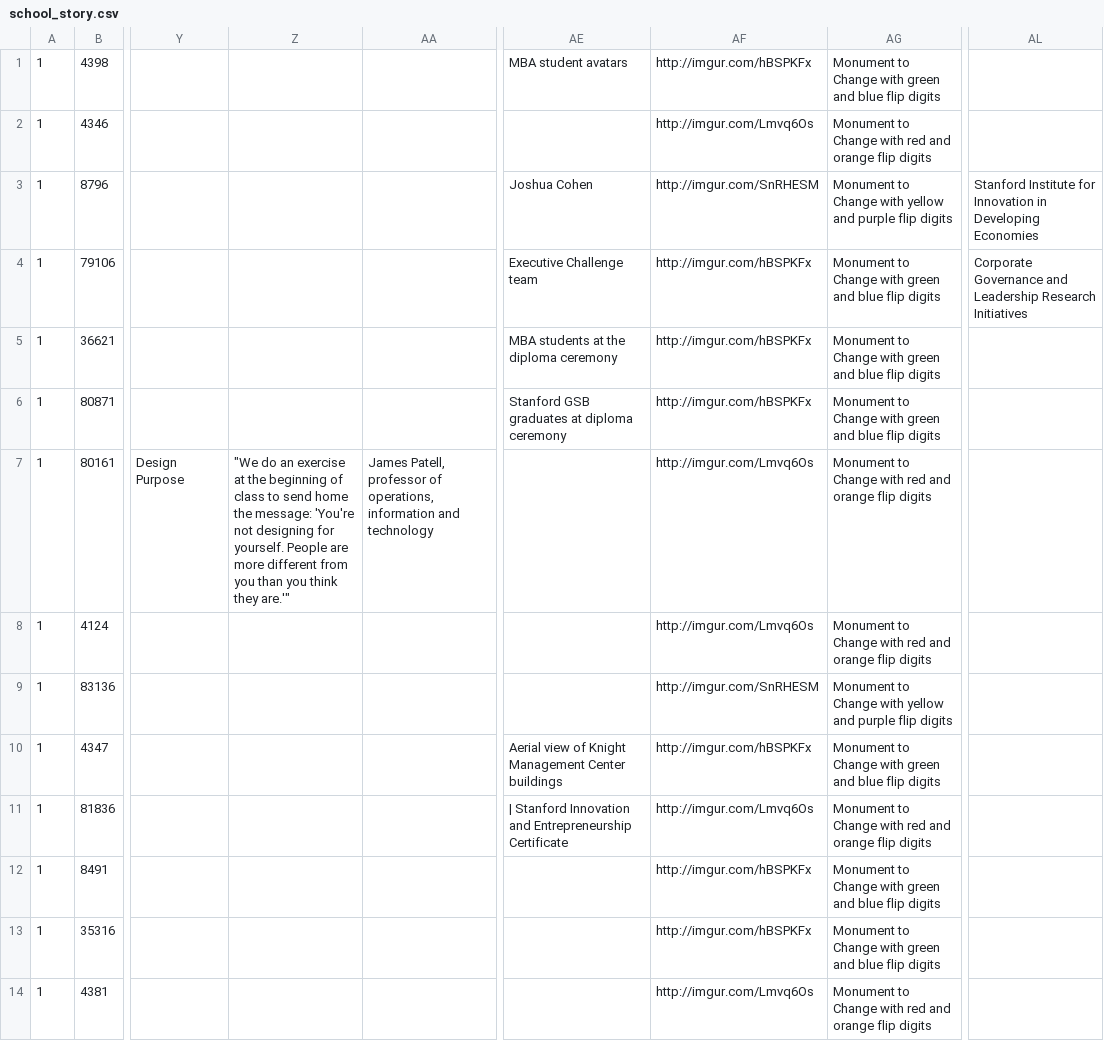
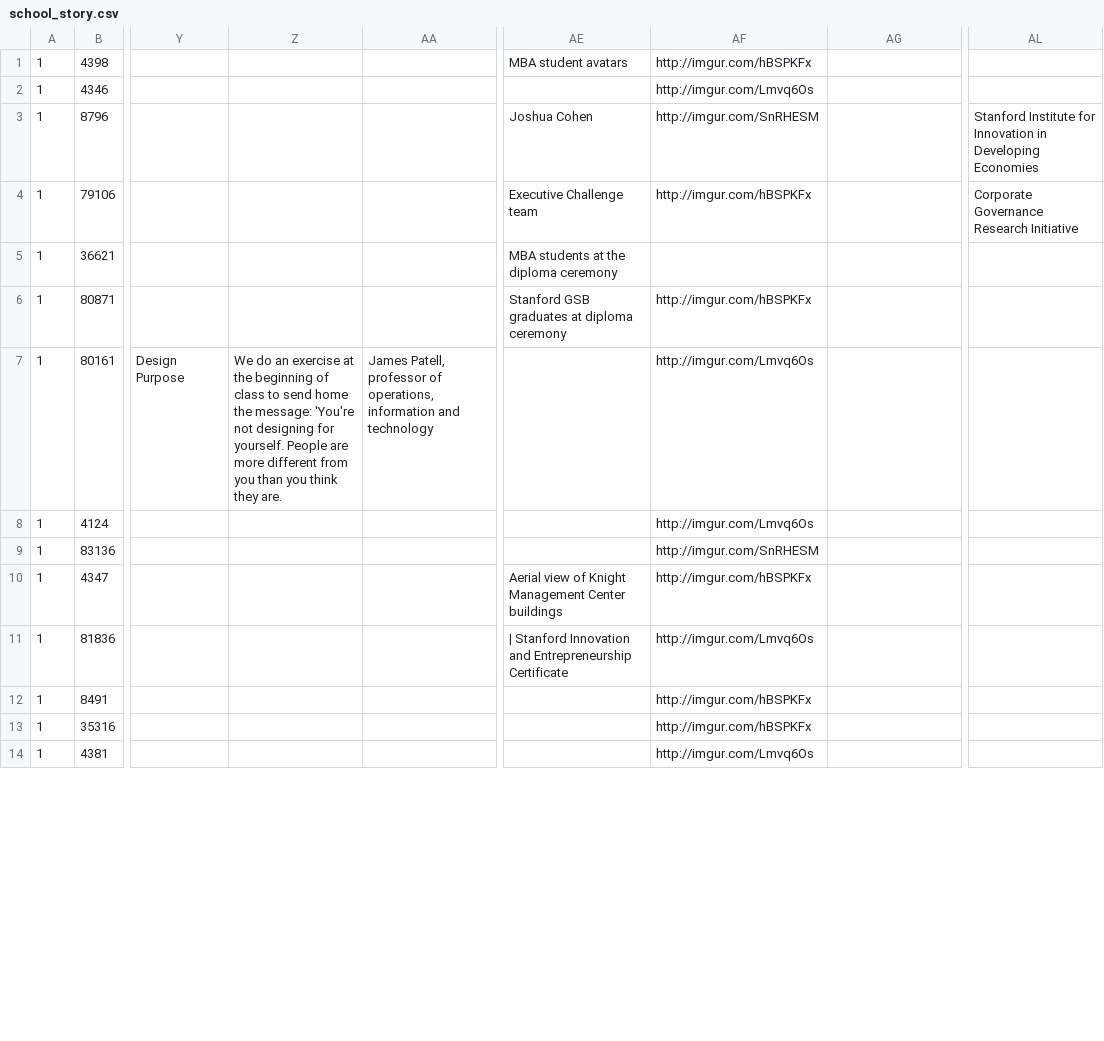
Before and after one commit to gsb-public/gsb_migrate, a CSV file: data/school_story.csv, drawn as a sheet; only a part is shown, gaps mark what is left out; the diff covers the shown part only; the diff names each change by its address in the sheet, - before the commit and + after, or states it on an @@ line.

```diff
--- a/data/school_story.csv
+++ b/data/school_story.csv
-AG1: Monument to Change with green and blue flip digits
+AG1: (empty)
-AG2: Monument to Change with red and orange flip digits
+AG2: (empty)
-AG3: Monument to Change with yellow and purple flip digits
+AG3: (empty)
-AG4:AG6: Monument to Change with green and blue flip digits
+AG4:AG6: (empty)
-AL4: Corporate Governance and Leadership Research Initiatives
+AL4: Corporate Governance Research Initiative
-AF5: http://imgur.com/hBSPKFx
+AF5: (empty)
-Z7: "We do an exercise at the beginning of class to send home the message: 'You're not designing for yourself. People are more different from you than you think they are.'"
+Z7: We do an exercise at the beginning of class to send home the message: 'You're not designing for yourself. People are more different from you than you think they are.
-AG7:AG8: Monument to Change with red and orange flip digits
+AG7:AG8: (empty)
-AG9: Monument to Change with yellow and purple flip digits
+AG9: (empty)
-AG10: Monument to Change with green and blue flip digits
+AG10: (empty)
-AG11: Monument to Change with red and orange flip digits
+AG11: (empty)
-AG12:AG13: Monument to Change with green and blue flip digits
+AG12:AG13: (empty)
-AG14: Monument to Change with red and orange flip digits
+AG14: (empty)
```
Also changed, not shown: 75 edited cells elsewhere in this file, 5 other files.
